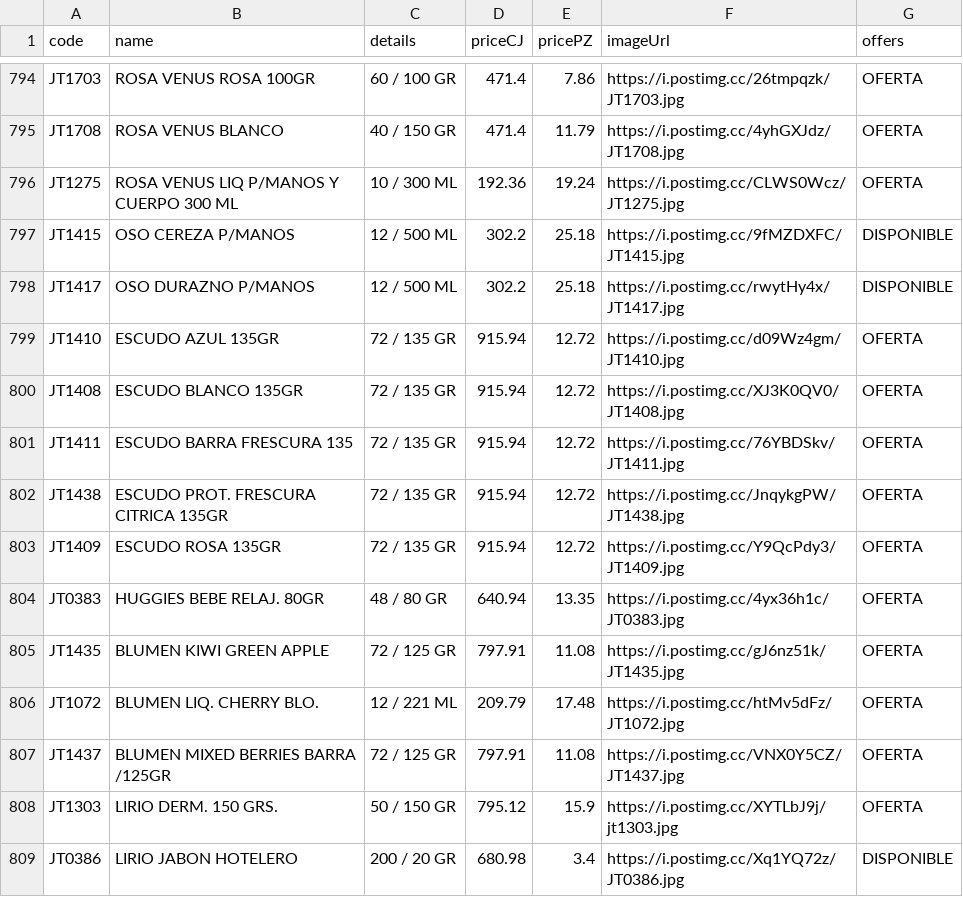
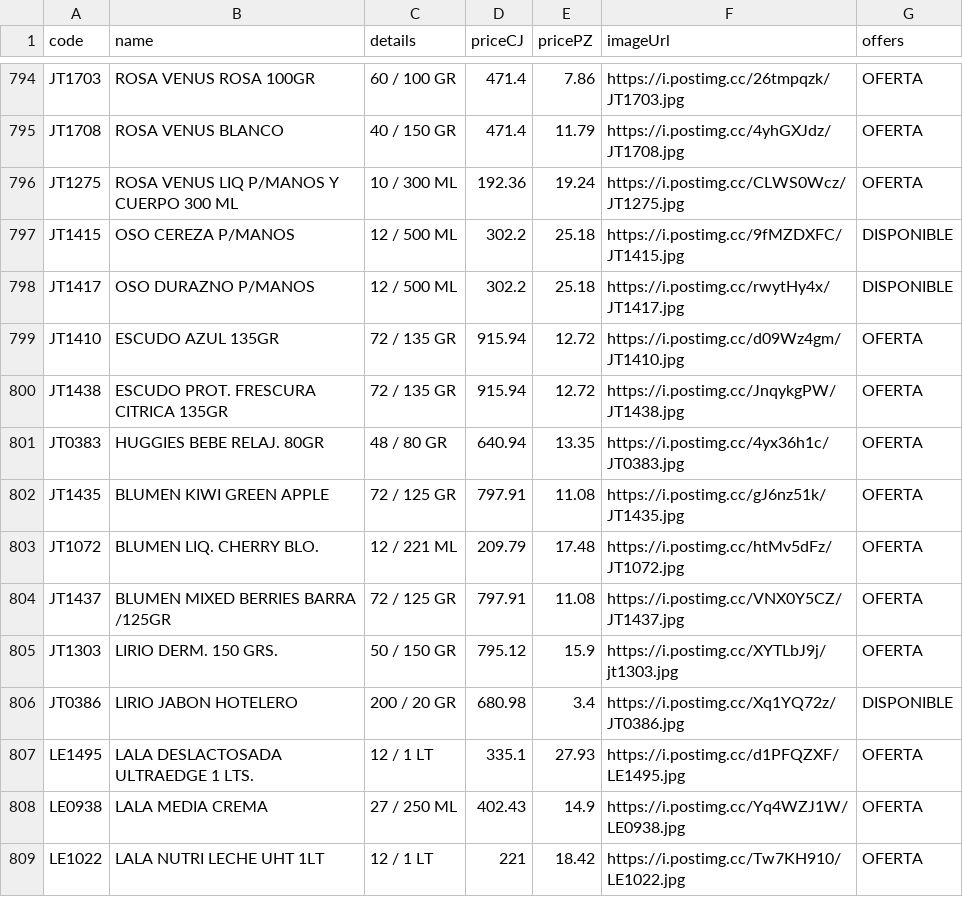
Before and after one commit to Mac-U/supermac-DB, a CSV file: productos.csv, drawn as a sheet; only a part is shown, gaps mark what is left out; the shorter side is filled out with more unchanged rows.

Commit message:
Actualiza catálogo (3 cambios): - Borra registro: code: JT1409 | name: ESCUDO ROSA 135GR | priceCJ: 915.94 | pricePZ: 12.72 | imagen: https://i.postimg.cc/Y9QcPdy3/JT1409.jpg - Borra registro: code: JT1411 | name: ESCUDO BARRA FRESCURA 135 | priceCJ: 915.94 | pricePZ: 12.72 | imagen: https://i.postimg.cc/76YBDSkv/JT1411.jpg - Borra registro: code: JT1408 | name: ESCUDO BLANCO 135GR | priceCJ: 915.94 | pricePZ: 12.72 | imagen: https://i.postimg.cc/XJ3K0QV0/JT1408.jpg

```diff
--- a/productos.csv
+++ b/productos.csv
@@ -799,6 +799,3 @@ JT1417,OSO DURAZNO P/MANOS,12 / 500 ML,302.2,25.18,https://i.postimg.cc/rwytHy4x
 JT1410,ESCUDO AZUL 135GR,72 / 135 GR,915.94,12.72,https://i.postimg.cc/d09Wz4gm/JT1410.jpg,OFERTA
-JT1408,ESCUDO BLANCO 135GR,72 / 135 GR,915.94,12.72,https://i.postimg.cc/XJ3K0QV0/JT1408.jpg,OFERTA
-JT1411,ESCUDO BARRA FRESCURA 135,72 / 135 GR,915.94,12.72,https://i.postimg.cc/76YBDSkv/JT1411.jpg,OFERTA
 JT1438,ESCUDO PROT. FRESCURA CITRICA 135GR,72 / 135 GR,915.94,12.72,https://i.postimg.cc/JnqykgPW/JT1438.jpg,OFERTA
-JT1409,ESCUDO ROSA 135GR,72 / 135 GR,915.94,12.72,https://i.postimg.cc/Y9QcPdy3/JT1409.jpg,OFERTA
 JT0383,HUGGIES BEBE RELAJ. 80GR,48 / 80 GR,640.94,13.35,https://i.postimg.cc/4yx36h1c/JT0383.jpg,OFERTA
```
